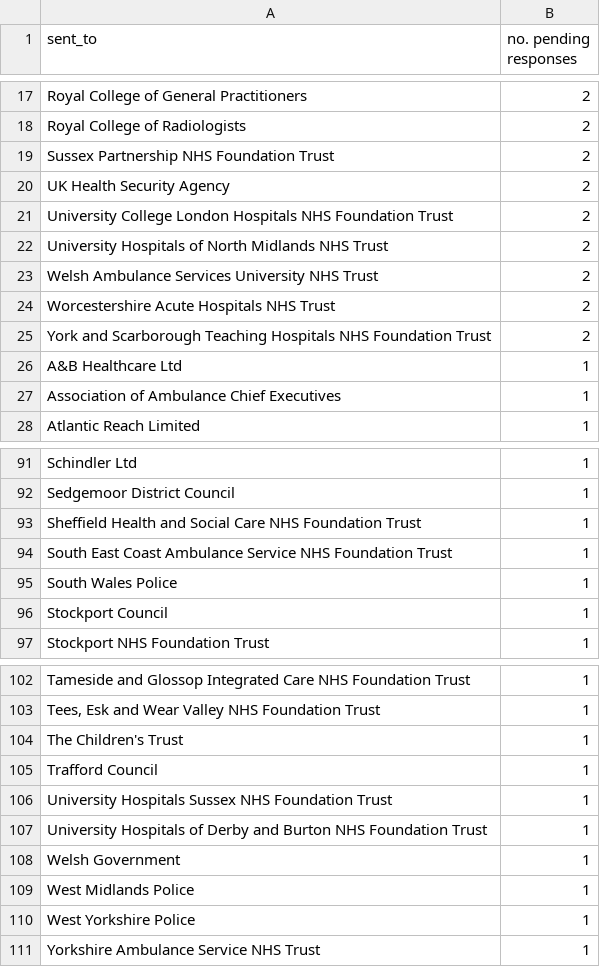
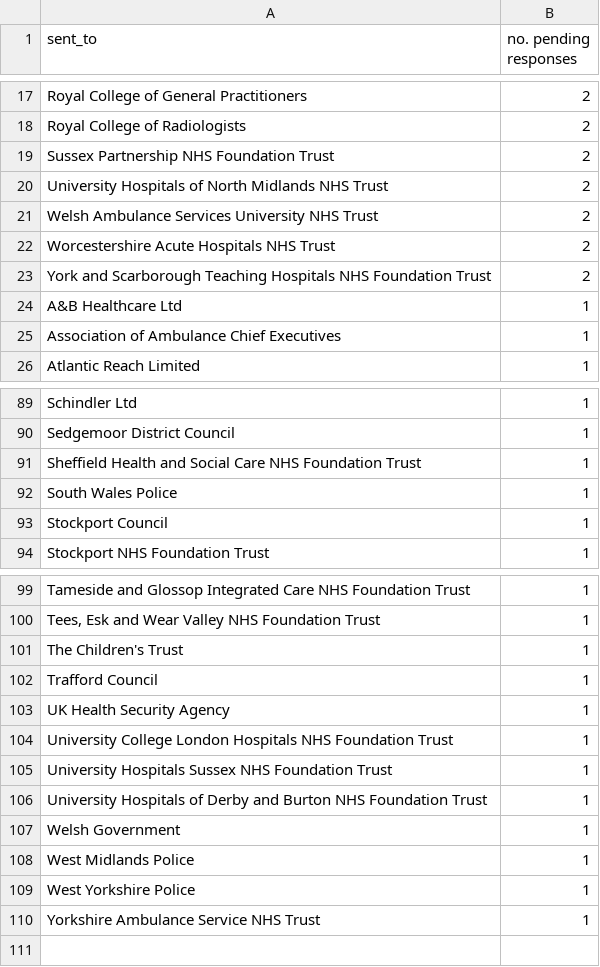
Before and after one commit to georgiarichards/preventabledeathstracker, a CSV file: src/analyse/counts/data/sent/reg28_by_status/counts/pending_counts.csv, drawn as a sheet; only a part is shown, gaps mark what is left out.

```diff
--- a/src/analyse/counts/data/sent/reg28_by_status/counts/pending_counts.csv
+++ b/src/analyse/counts/data/sent/reg28_by_status/counts/pending_counts.csv
@@ -19,4 +19,2 @@ Royal College of Radiologists,2
 Sussex Partnership NHS Foundation Trust,2
-UK Health Security Agency,2
-University College London Hospitals NHS Foundation Trust,2
 University Hospitals of North Midlands NHS Trust,2
@@ -93,3 +91,2 @@ Sedgemoor District Council,1
 Sheffield Health and Social Care NHS Foundation Trust,1
-South East Coast Ambulance Service NHS Foundation Trust,1
 South Wales Police,1
@@ -105,2 +102,4 @@ The Children's Trust,1
 Trafford Council,1
+UK Health Security Agency,1
+University College London Hospitals NHS Foundation Trust,1
 University Hospitals Sussex NHS Foundation Trust,1
```
Also changed, not shown: src/analyse/counts/data/sent/reg28_by_status/completed.csv, src/analyse/counts/data/sent/reg28_by_status/counts/completed_counts.csv, 23 other files.
